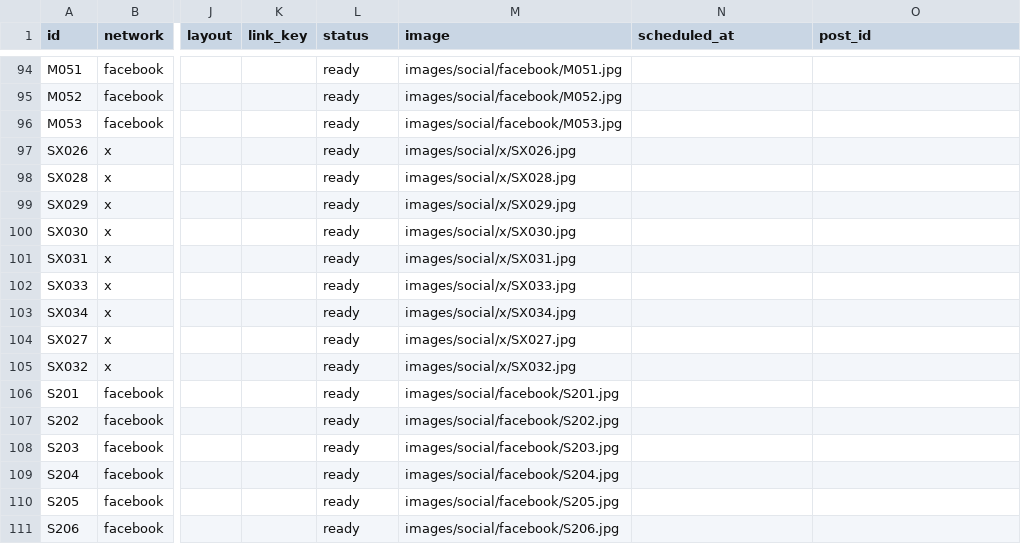
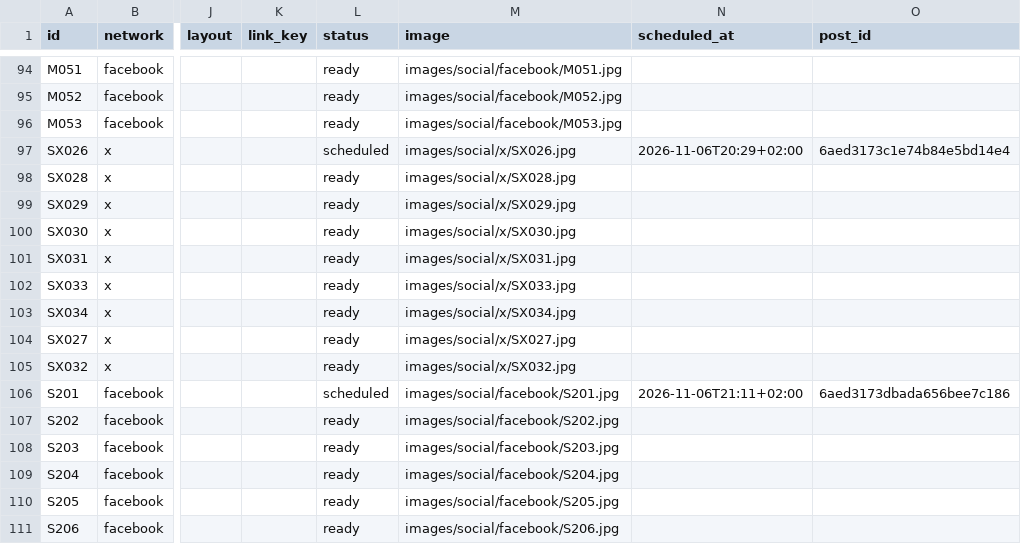
Before and after one commit to vivaticvv-cyber/focus-pins, a CSV file: social.csv, drawn as a sheet; only a part is shown, gaps mark what is left out; the diff names each change by its address in the sheet, - before the commit and + after, or states it on an @@ line.

Commit message:
social: publish statuses

```diff
--- a/social.csv
+++ b/social.csv
-L97 (status): ready
+L97 (status): scheduled
-N97 (scheduled_at): (empty)
+N97 (scheduled_at): 2026-11-06T20:29+02:00
-O97 (post_id): (empty)
+O97 (post_id): 6aed3173c1e74b84e5bd14e4
-L106 (status): ready
+L106 (status): scheduled
-N106 (scheduled_at): (empty)
+N106 (scheduled_at): 2026-11-06T21:11+02:00
-O106 (post_id): (empty)
+O106 (post_id): 6aed3173dbada656bee7c186
```
